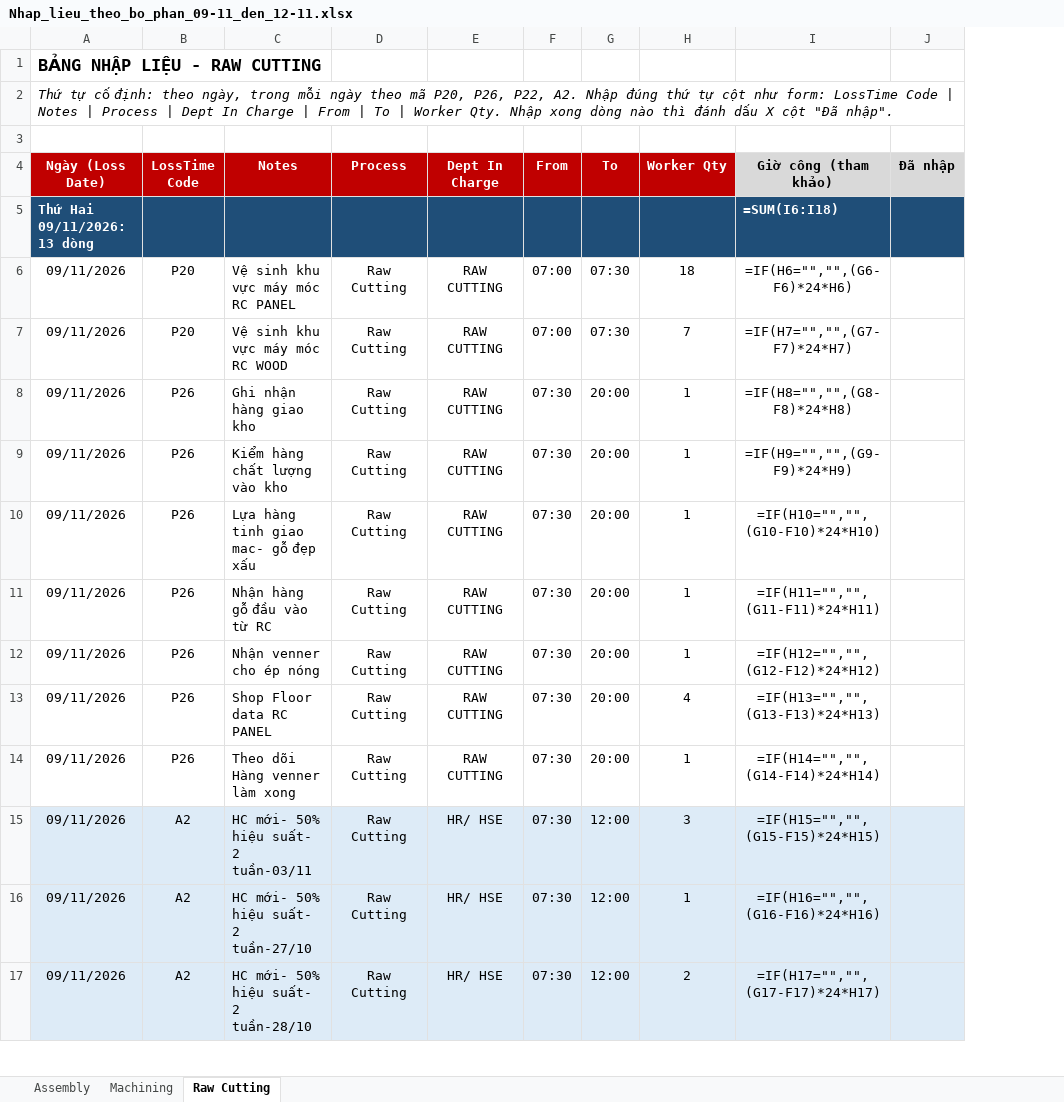
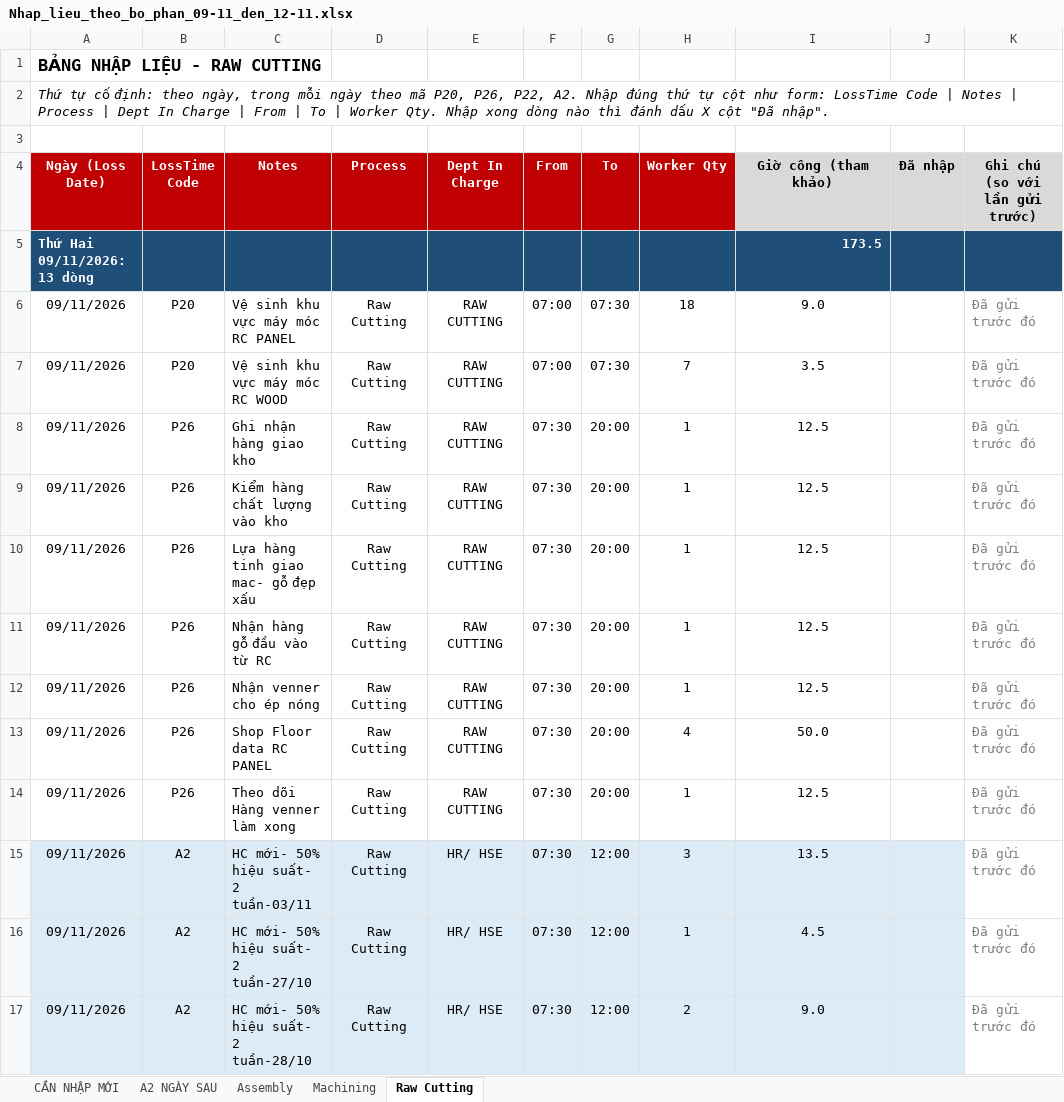
Before and after one commit to Aurora241/Rochdale-Spears, an Excel workbook: loss-time/outputs/Nhap_lieu_theo_bo_phan_09-11_den_12-11.xlsx, sheet Raw Cutting, drawn as a sheet; only a part is shown; values as stored, in another font and other column widths than the file's, no borders; formulas without a stored value are shown as written; the diff covers the shown part only; the diff names each change by its address in the sheet, - before the commit and + after, or states it on an @@ line.

```diff
--- a/loss-time/outputs/Nhap_lieu_theo_bo_phan_09-11_den_12-11.xlsx (sheet Raw Cutting)
+++ b/loss-time/outputs/Nhap_lieu_theo_bo_phan_09-11_den_12-11.xlsx (sheet Raw Cutting)
+sheet tab: CẦN NHẬP MỚI
+sheet tab: A2 NGÀY SAU
+column K (Ghi chú (so với lần gửi trước)), rows 6-17: all Đã gửi trước đó
-I5 (Giờ công (tham khảo)): =SUM(I6:I18)
+I5 (Giờ công (tham khảo)): 173.5
-I6 (Giờ công (tham khảo)): =IF(H6="","",(G6-F6)*24*H6)
+I6 (Giờ công (tham khảo)): 9.0
-I7 (Giờ công (tham khảo)): =IF(H7="","",(G7-F7)*24*H7)
+I7 (Giờ công (tham khảo)): 3.5
-I8 (Giờ công (tham khảo)): =IF(H8="","",(G8-F8)*24*H8)
+I8 (Giờ công (tham khảo)): 12.5
-I9 (Giờ công (tham khảo)): =IF(H9="","",(G9-F9)*24*H9)
+I9 (Giờ công (tham khảo)): 12.5
-I10 (Giờ công (tham khảo)): =IF(H10="","",(G10-F10)*24*H10)
+I10 (Giờ công (tham khảo)): 12.5
-I11 (Giờ công (tham khảo)): =IF(H11="","",(G11-F11)*24*H11)
+I11 (Giờ công (tham khảo)): 12.5
-I12 (Giờ công (tham khảo)): =IF(H12="","",(G12-F12)*24*H12)
+I12 (Giờ công (tham khảo)): 12.5
-I13 (Giờ công (tham khảo)): =IF(H13="","",(G13-F13)*24*H13)
+I13 (Giờ công (tham khảo)): 50.0
-I14 (Giờ công (tham khảo)): =IF(H14="","",(G14-F14)*24*H14)
+I14 (Giờ công (tham khảo)): 12.5
-I15 (Giờ công (tham khảo)): =IF(H15="","",(G15-F15)*24*H15)
+I15 (Giờ công (tham khảo)): 13.5
-I16 (Giờ công (tham khảo)): =IF(H16="","",(G16-F16)*24*H16)
+I16 (Giờ công (tham khảo)): 4.5
-I17 (Giờ công (tham khảo)): =IF(H17="","",(G17-F17)*24*H17)
+I17 (Giờ công (tham khảo)): 9.0
```
Also changed, not shown: 3 added rows, 3 removed rows, 41 edited cells and cell formats elsewhere in this sheet, sheet Machining, sheet Assembly, 3 other files.
